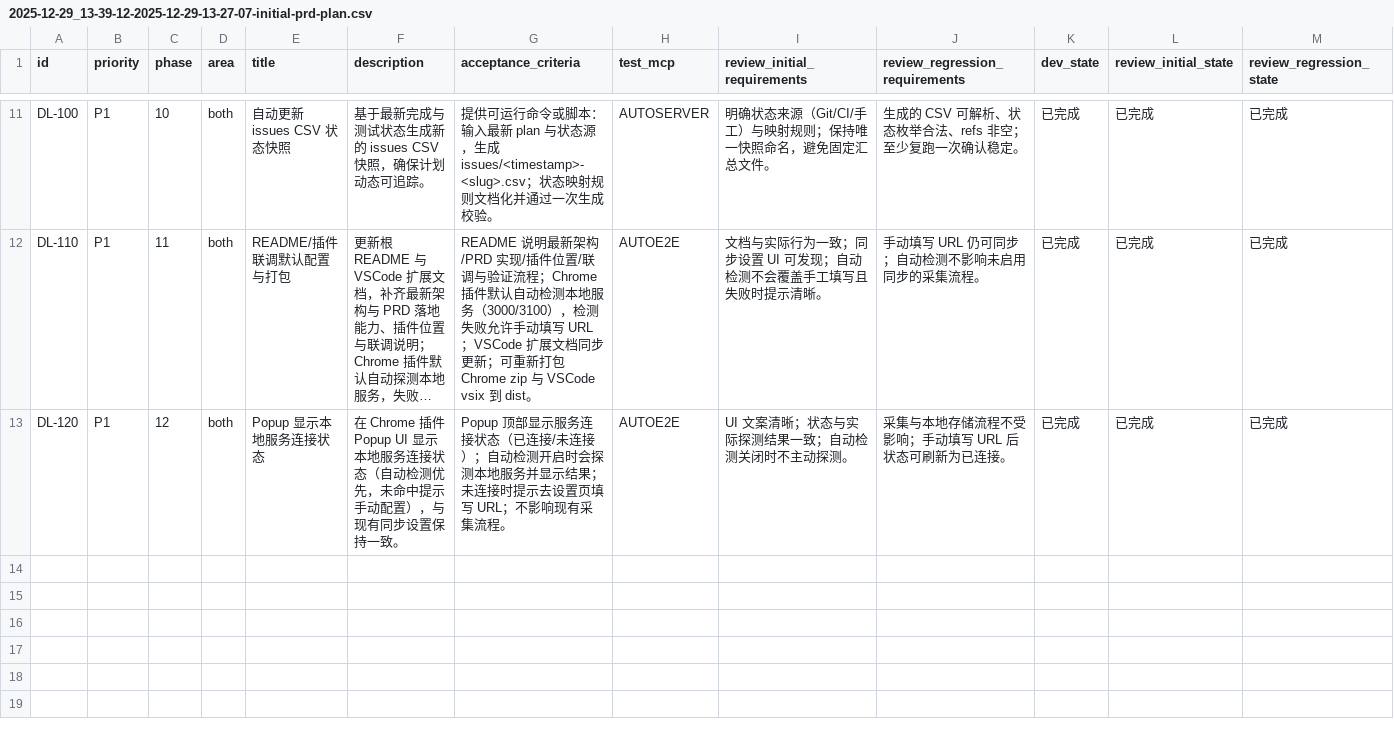
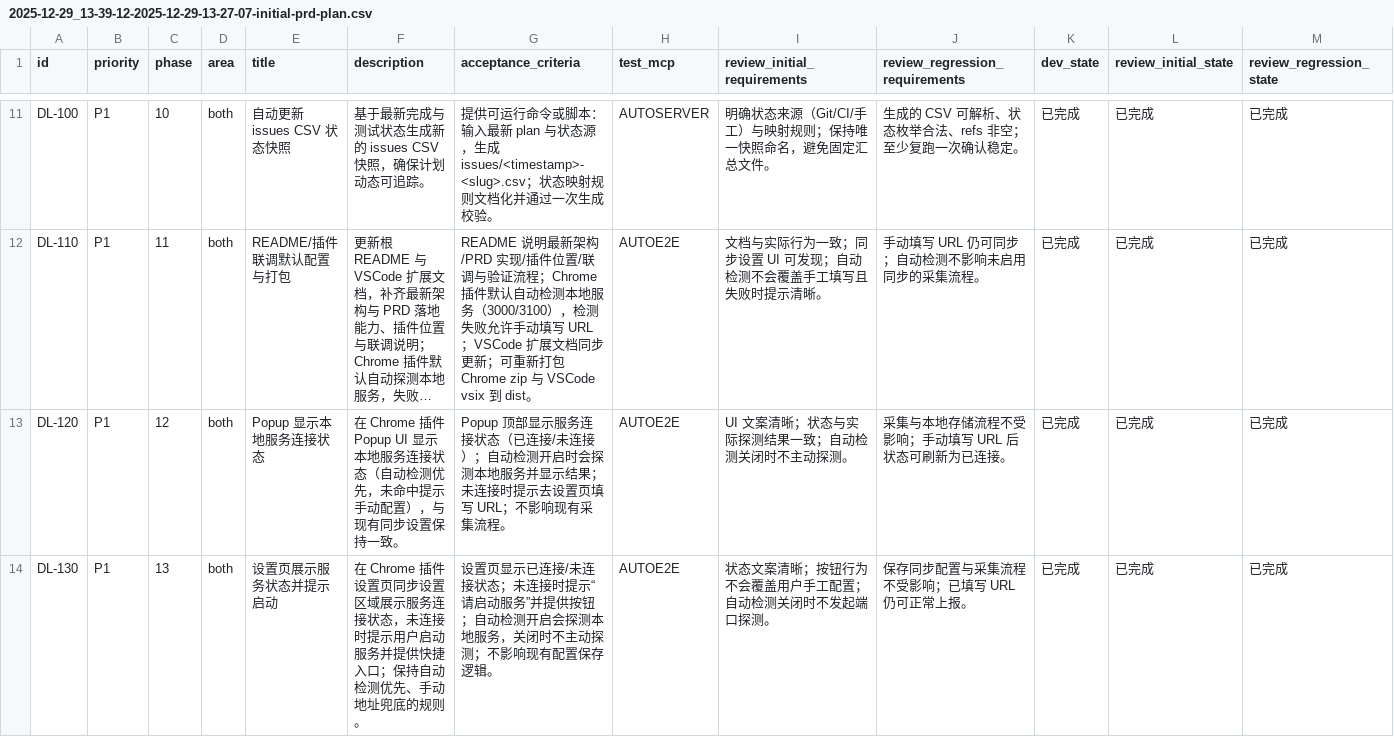
Before and after one commit to GalaxyXieyu/Design-Learn, a CSV file: issues/2025-12-29_13-39-12-2025-12-29-13-27-07-initial-prd-plan.csv, drawn as a sheet; only a part is shown, gaps mark what is left out; long unchanged cells end in …; rows hold the shown columns only; the diff names each change by its address in the sheet, - before the commit and + after, or states it on an @@ line.

```diff
--- a/issues/2025-12-29_13-39-12-2025-12-29-13-27-07-initial-prd-plan.csv
+++ b/issues/2025-12-29_13-39-12-2025-12-29-13-27-07-initial-prd-plan.csv
+row 14: DL-130 | P1 | 13 | both | 设置页展示服务状态并提示启动 | 在 Chrome 插件设置页同步设置区域展示服务连接状态，未连接时提示用户启动服务并提供快捷入口；保持自动检测优先、手动地址兜底的规则。 | 设置页显示已连接/未连接状态；未连接时提示“请启动服务”并提供按钮；自动检测开启会探测本地服务，关闭时不主动探测；不影响现有配置保存逻辑。 | AUTOE2E | 状态文案清晰；按钮行为不会覆盖用户手工配置；自动检测关闭时不发起端口探测。 | 保存同步配置与采集流程不受影响；已填写 URL 仍可正常上报。 | 已完成 | 已完成 | 已完成
```
Also changed, not shown: 5 other files.
